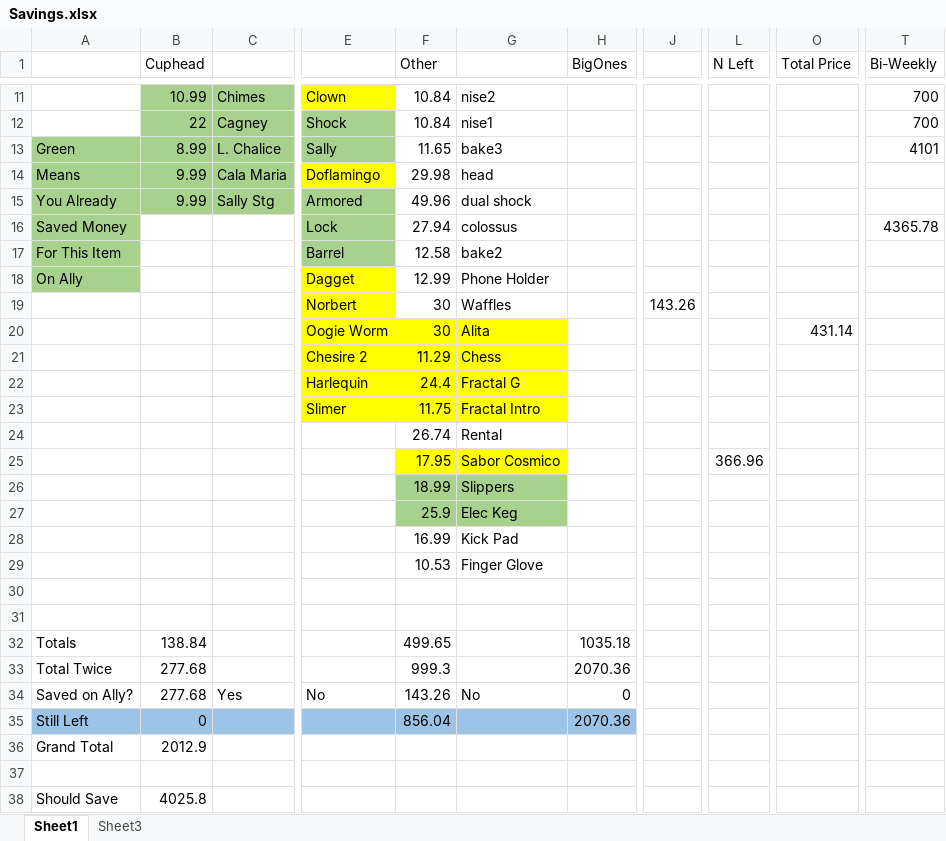
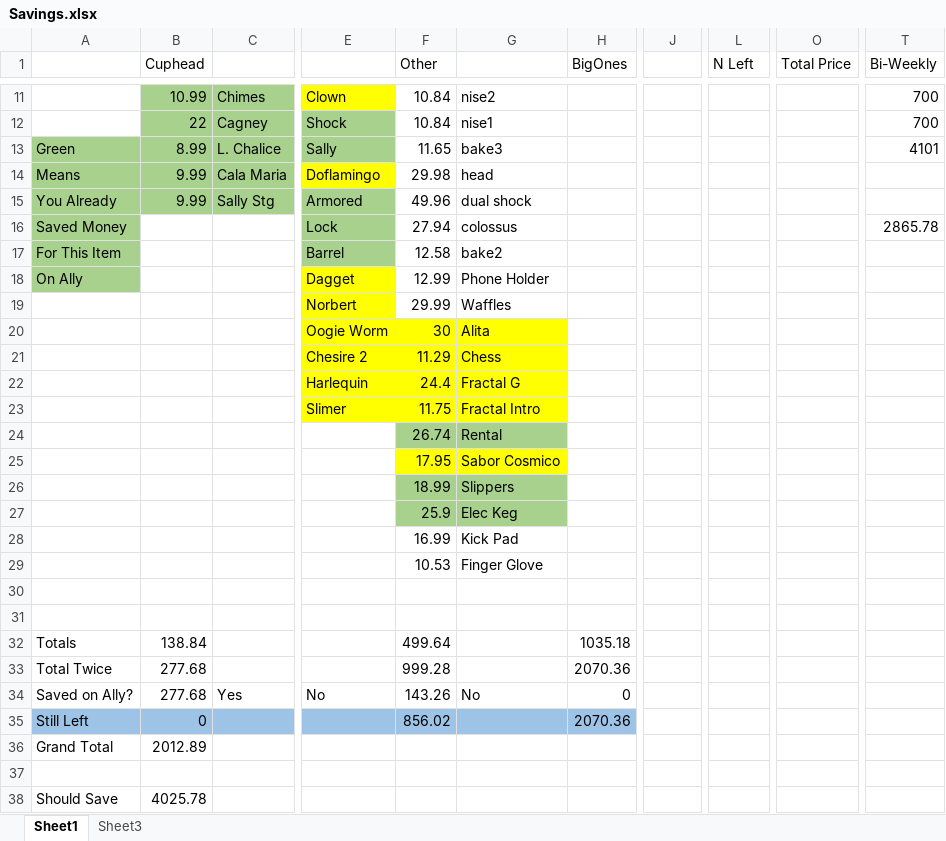
Before and after one commit to RickJacome/CurriculumVitae, an Excel workbook: Savings.xlsx, sheet Sheet1, drawn as a sheet; only a part is shown, gaps mark what is left out; values as stored, in another font and other column widths than the file's, no borders; the diff names each change by its address in the sheet, - before the commit and + after, or states it on an @@ line.

Commit message:
Update Savings.xlsx

```diff
--- a/Savings.xlsx (sheet Sheet1)
+++ b/Savings.xlsx (sheet Sheet1)
-T16 (Bi-Weekly): 4365.78
+T16 (Bi-Weekly): 2865.78
-F19 (Other): 30
+F19 (Other): 29.99
-J19: 143.26
+J19: (empty)
-O20 (Total Price): 431.14
+O20 (Total Price): (empty)
-F24:G24 fill: none
+F24:G24 fill: #A9D18E
-L25 (N Left): 366.96
+L25 (N Left): (empty)
-F32 (Other): 499.65
+F32 (Other): 499.64
-F33 (Other): 999.3
+F33 (Other): 999.28
-F35 (Other): 856.04
+F35 (Other): 856.02
-B36 (Cuphead): 2012.9
+B36 (Cuphead): 2012.89
-B38 (Cuphead): 4025.8
+B38 (Cuphead): 4025.78
```
